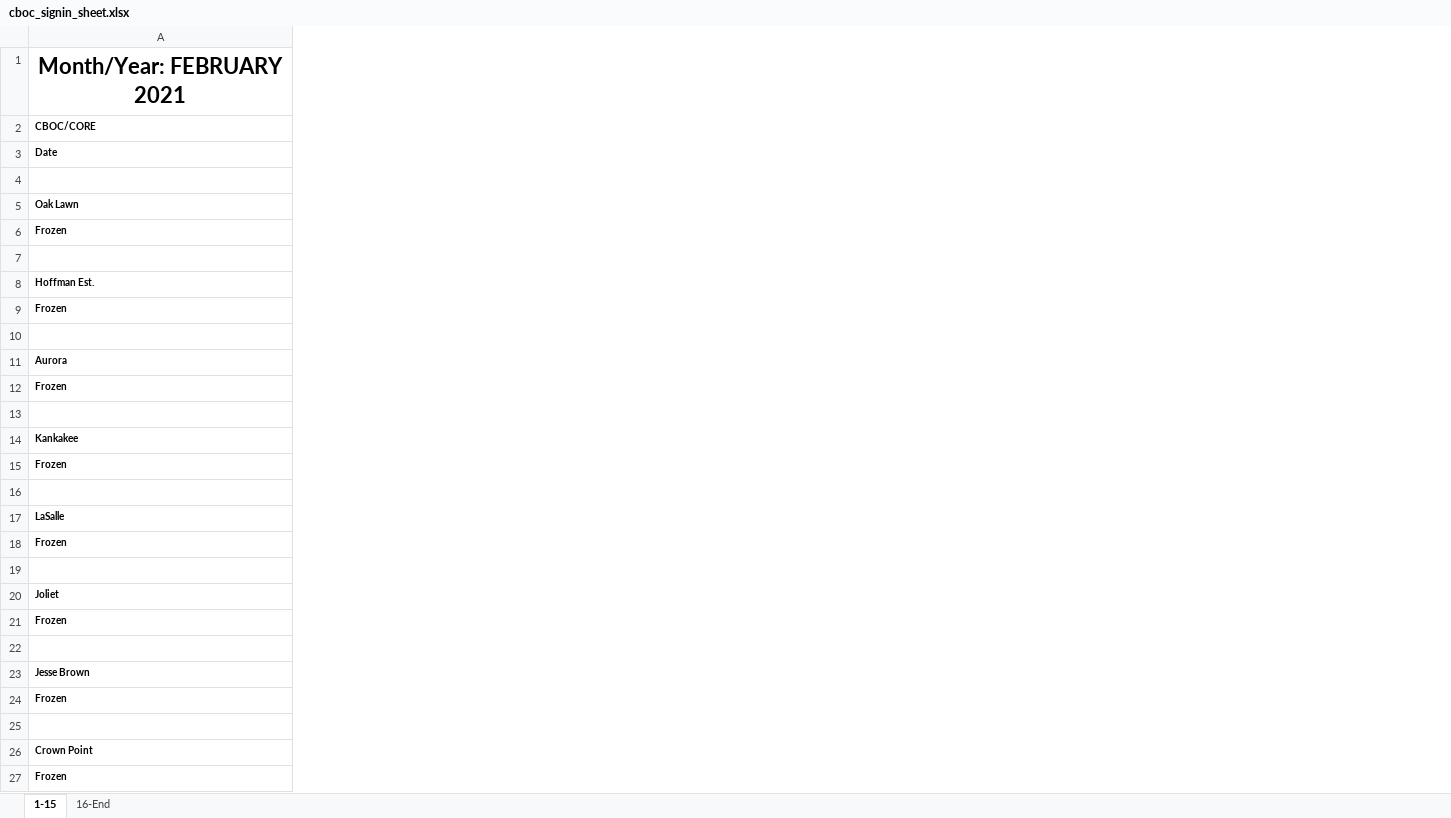
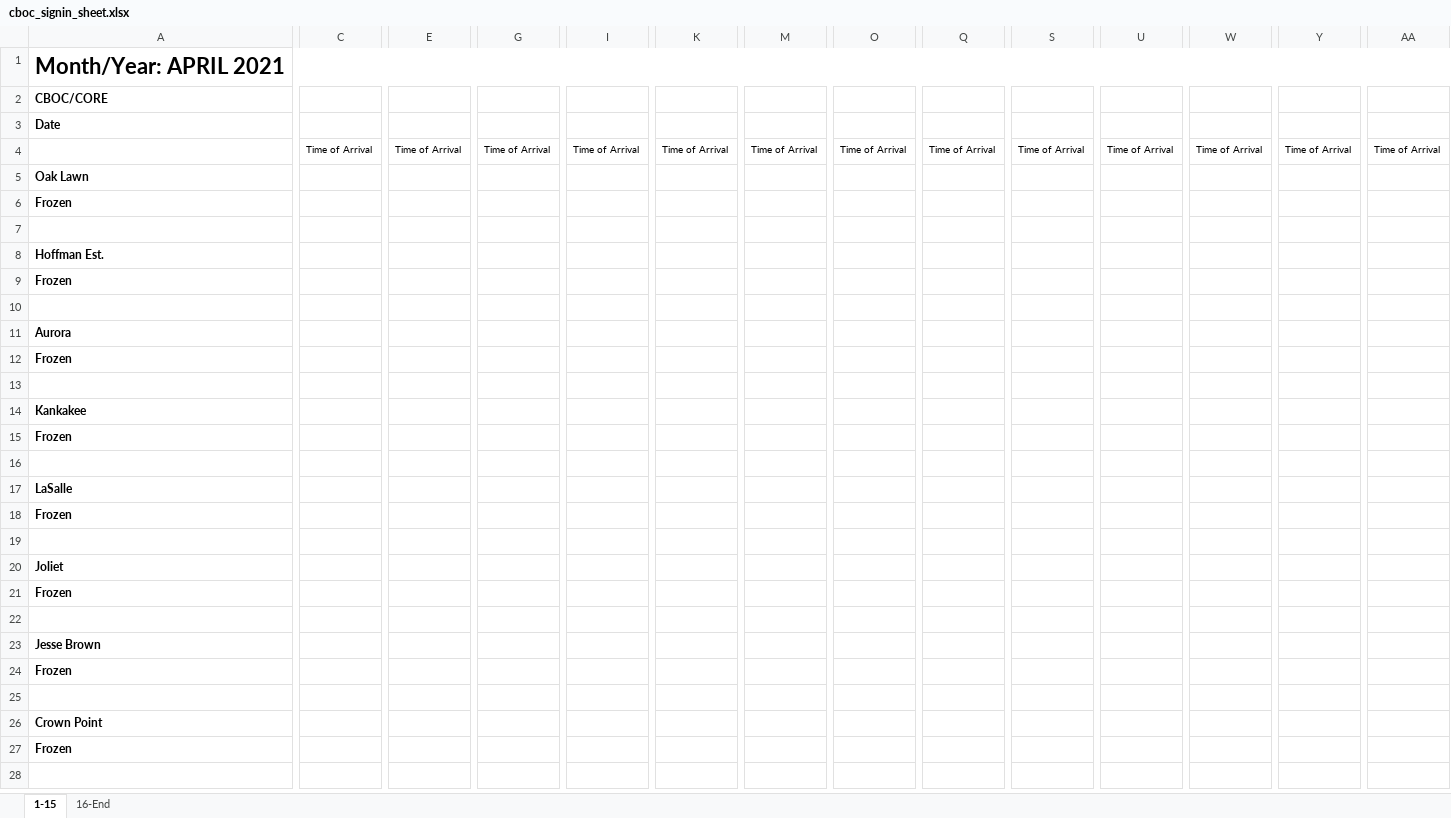
Before and after one commit to mollyjohnson/CBOC_sign_in_sheet_project, an Excel workbook: cboc_signin_sheet.xlsx, sheet 1-15, drawn as a sheet; only a part is shown, gaps mark what is left out; values as stored, in another font and other column widths than the file's, no borders; removed rows and columns are numbered as before the commit, all else as after; rows hold the shown columns only; the diff covers the shown part only; the diff names each change by its address in the sheet, - before the commit and + after, or states it on an @@ line.

```diff
--- a/cboc_signin_sheet.xlsx (sheet 1-15)
+++ b/cboc_signin_sheet.xlsx (sheet 1-15)
+column C, row 4: Time of Arrival
+column E, row 4: Time of Arrival
+column G, row 4: Time of Arrival
+column I, row 4: Time of Arrival
+column K, row 4: Time of Arrival
+column M, row 4: Time of Arrival
+column O, row 4: Time of Arrival
+column Q, row 4: Time of Arrival
+column S, row 4: Time of Arrival
+column U, row 4: Time of Arrival
+column W, row 4: Time of Arrival
+column Y, row 4: Time of Arrival
+column AA, row 4: Time of Arrival
-A1: Month/Year: FEBRUARY 2021
+A1: Month/Year: APRIL 2021
-row 2: CBOC/CORE
+row 2: CBOC/CORE
@@ A3 text size: larger @@
-row 4: (empty)
+row 4:  | Time of Arrival | Time of Arrival | Time of Arrival | Time of Arrival | Time of Arrival | Time of Arrival | Time of Arrival | Time of Arrival | Time of Arrival | Time of Arrival | Time of Arrival | Time of Arrival | Time of Arrival
@@ A5:A6 text size: larger @@
@@ A8:A9 text size: larger @@
@@ A11:A12 text size: larger @@
@@ A14:A15 text size: larger @@
@@ A17:A18 text size: larger @@
@@ A20:A21 text size: larger @@
@@ A23:A24 text size: larger @@
@@ A26:A27 text size: larger @@
```
Also changed, not shown: 2 added columns and 14 removed columns elsewhere in this sheet, sheet 16-End, 1 other file.
